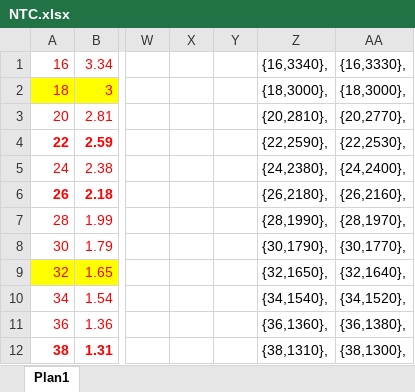
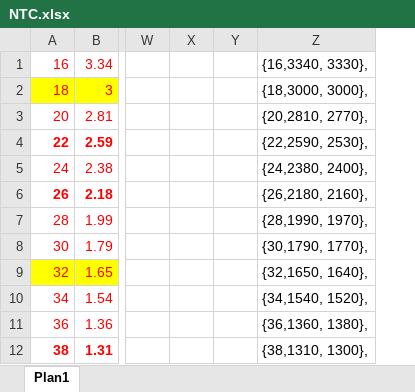
Before and after one commit to Rogiel/ufrgs-instrumentacao-lab4, an Excel workbook: Resources/Data/NTC.xlsx, sheet Plan1, drawn as a sheet; only a part is shown, gaps mark what is left out; values as stored, in another font and other column widths than the file's, no borders; charts and pictures not drawn; removed rows and columns are numbered as before the commit, all else as after; the diff names each change by its address in the sheet, - before the commit and + after, or states it on an @@ line.

```diff
--- a/Resources/Data/NTC.xlsx (sheet Plan1)
+++ b/Resources/Data/NTC.xlsx (sheet Plan1)
-column Z, rows 1-12: {16,3340}, | {18,3000}, | {20,2810}, | {22,2590}, | {24,2380}, | {26,2180}, | {28,1990}, | {30,1790}, | {32,1650}, | {34,1540}, | {36,1360}, | {38,1310},
-column AA, rows 1-12: {16,3330}, | {18,3000}, | {20,2770}, | {22,2530}, | {24,2400}, | {26,2160}, | {28,1970}, | {30,1770}, | {32,1640}, | {34,1520}, | {36,1380}, | {38,1300},
+column Z, rows 1-12: {16,3340, 3330}, | {18,3000, 3000}, | {20,2810, 2770}, | {22,2590, 2530}, | {24,2380, 2400}, | {26,2180, 2160}, | {28,1990, 1970}, | {30,1790, 1770}, | {32,1650, 1640}, | {34,1540, 1520}, | {36,1360, 1380}, | {38,1310, 1300},
```
Also changed, not shown: charts or pictures, 3 other files.
